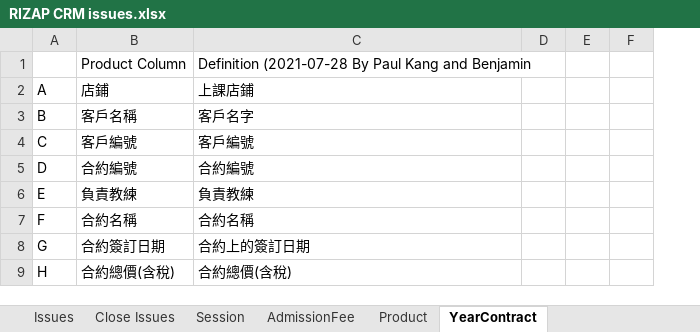
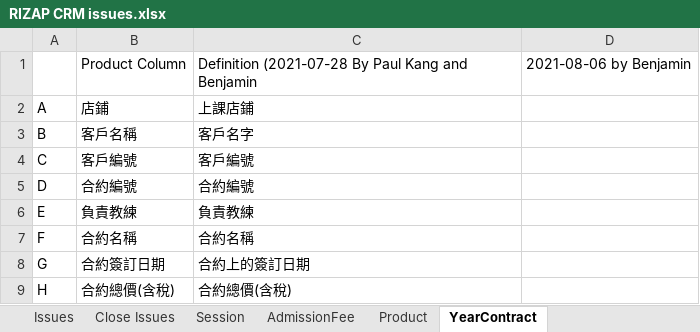
Before and after one commit to rizap-crm/web-tools, an Excel workbook: RIZAP Issues/RIZAP CRM issues.xlsx, sheet YearContract, drawn as a sheet; only a part is shown; values as stored, in another font and other column widths than the file's, no borders; removed rows and columns are numbered as before the commit, all else as after; the diff covers the shown part only; the diff names each change by its address in the sheet, - before the commit and + after, or states it on an @@ line.

```diff
--- a/RIZAP Issues/RIZAP CRM issues.xlsx (sheet YearContract)
+++ b/RIZAP Issues/RIZAP CRM issues.xlsx (sheet YearContract)
-column D, empty
-column E, empty
-column F, empty
+column D, row 1: 2021-08-06 by Benjamin
```
Also changed, not shown: 4 added rows, 2 removed rows, 4 edited cells and cell formats elsewhere in this sheet, XLSM/dataTablesGen.xlsm, 2 other files.
